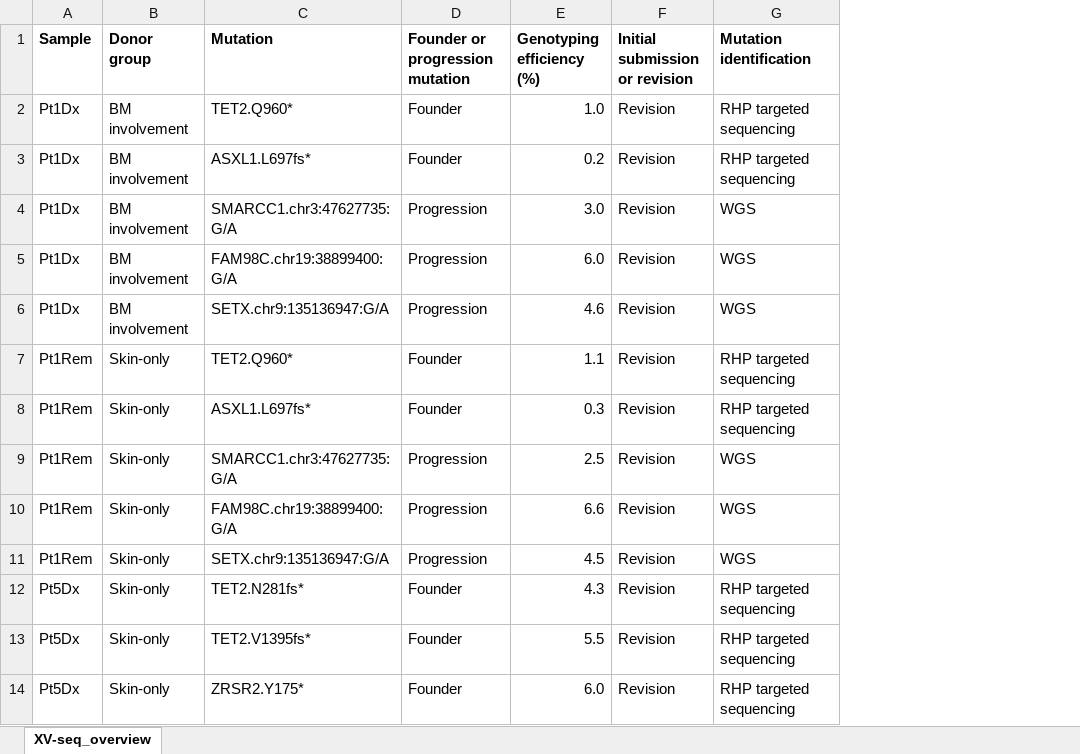
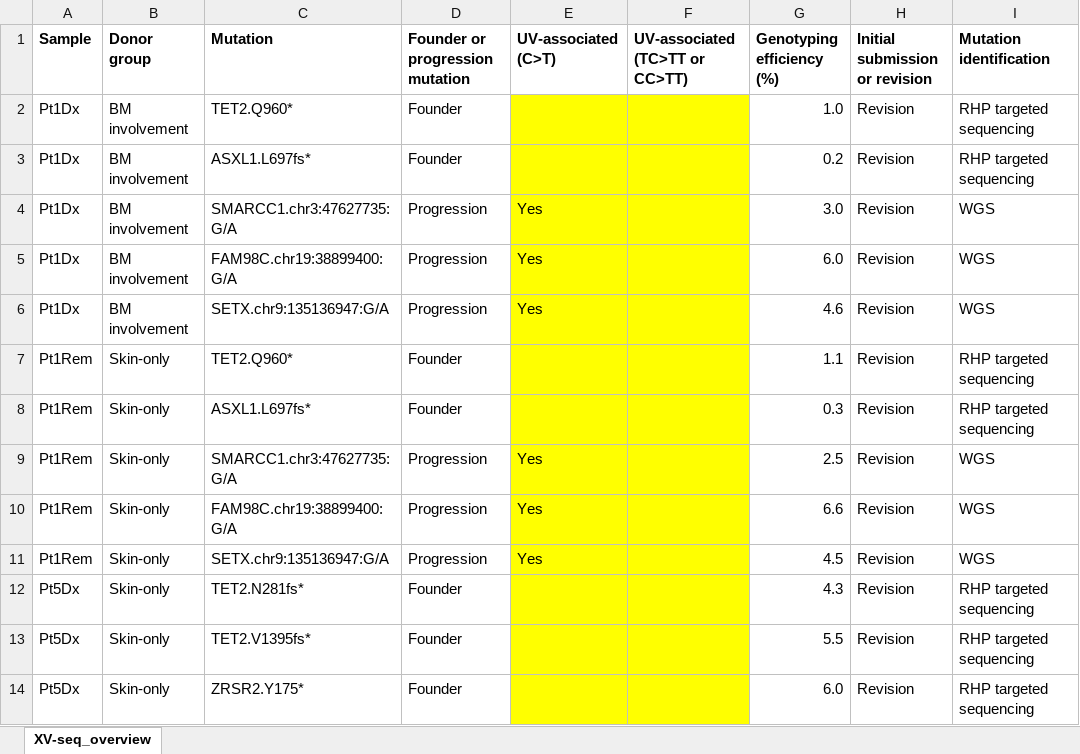
Before and after one commit to petervangalen/Single-cell_BPDCN, an Excel workbook: 04_XV-seq/XV-seq_overview.xlsx, sheet XV-seq_overview, drawn as a sheet; only a part is shown; values as stored, in another font and other column widths than the file's, no borders; conditional formats not drawn; the diff names each change by its address in the sheet, - before the commit and + after, or states it on an @@ line.

```diff
--- a/04_XV-seq/XV-seq_overview.xlsx (sheet XV-seq_overview)
+++ b/04_XV-seq/XV-seq_overview.xlsx (sheet XV-seq_overview)
+column E (UV-associated (C>T)), rows 4-11: Yes | Yes | Yes |  |  | Yes | Yes | Yes
+column F (UV-associated (TC>TT or CC>TT)), empty
```
Also changed, not shown: 30 other files.
